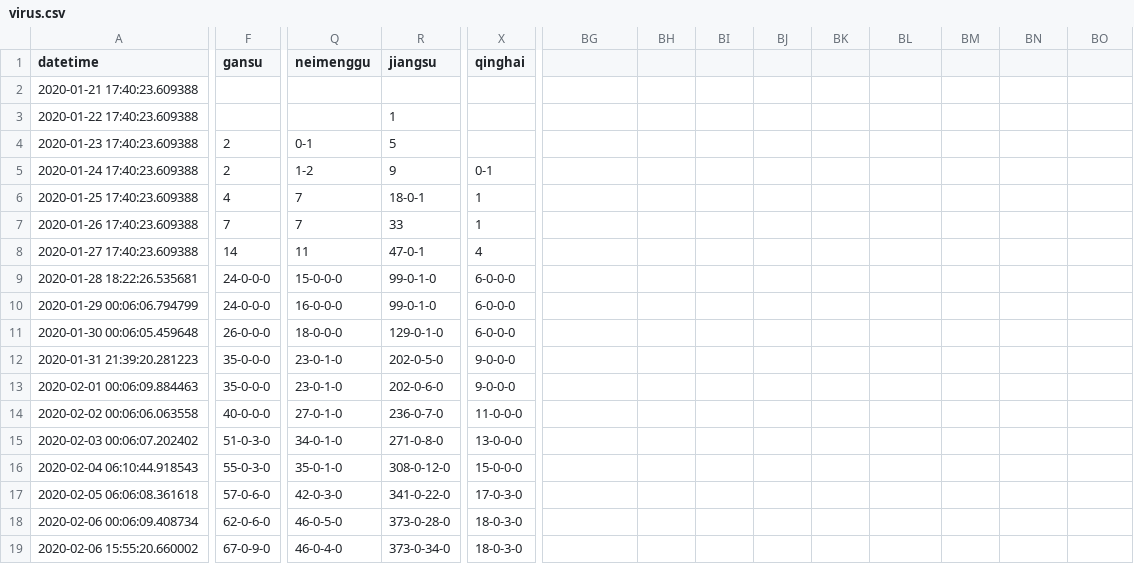
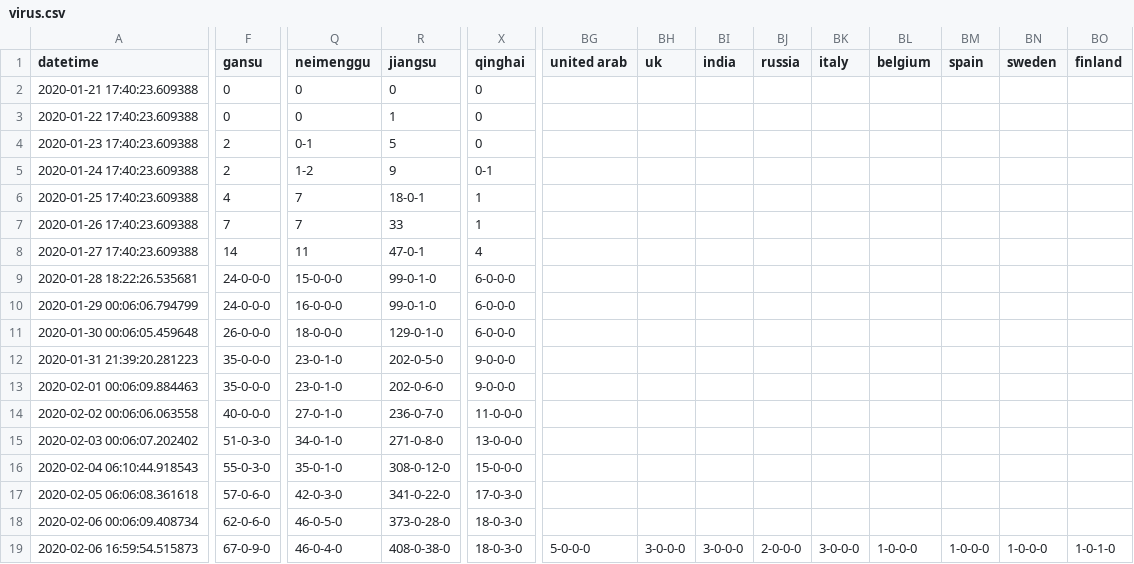
Before and after one commit to jakobzhao/virus, a CSV file: assets/virus.csv, drawn as a sheet; only a part is shown, gaps mark what is left out; the diff covers the shown part only; the diff names each change by its address in the sheet, - before the commit and + after, or states it on an @@ line.

```diff
--- a/assets/virus.csv
+++ b/assets/virus.csv
-BG1: (empty)
+BG1: united arab
-BH1: (empty)
+BH1: uk
-BI1: (empty)
+BI1: india
-BJ1: (empty)
+BJ1: russia
-BK1: (empty)
+BK1: italy
-BL1: (empty)
+BL1: belgium
-BM1: (empty)
+BM1: spain
-BN1: (empty)
+BN1: sweden
-BO1: (empty)
+BO1: finland
-F2:F3 (gansu): (empty)
+F2:F3 (gansu): 0
-Q2:Q3 (neimenggu): (empty)
+Q2:Q3 (neimenggu): 0
-R2 (jiangsu): (empty)
+R2 (jiangsu): 0
-X2:X4 (qinghai): (empty)
+X2:X4 (qinghai): 0
-A19 (datetime): 2020-02-06 15:55:20.660002
+A19 (datetime): 2020-02-06 16:59:54.515873
-R19 (jiangsu): 373-0-34-0
+R19 (jiangsu): 408-0-38-0
-BG19 (united arab): (empty)
+BG19 (united arab): 5-0-0-0
-BH19 (uk): (empty)
+BH19 (uk): 3-0-0-0
-BI19 (india): (empty)
+BI19 (india): 3-0-0-0
-BJ19 (russia): (empty)
+BJ19 (russia): 2-0-0-0
-BK19 (italy): (empty)
+BK19 (italy): 3-0-0-0
-BL19 (belgium): (empty)
+BL19 (belgium): 1-0-0-0
-BM19 (spain): (empty)
+BM19 (spain): 1-0-0-0
-BN19 (sweden): (empty)
+BN19 (sweden): 1-0-0-0
-BO19 (finland): (empty)
+BO19 (finland): 1-0-1-0
```
Also changed, not shown: 16 edited cells elsewhere in this file, 3 other files.
